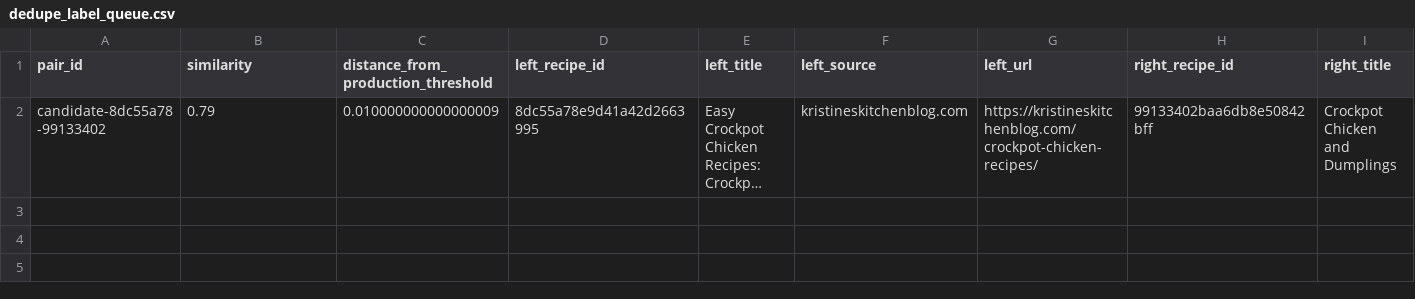
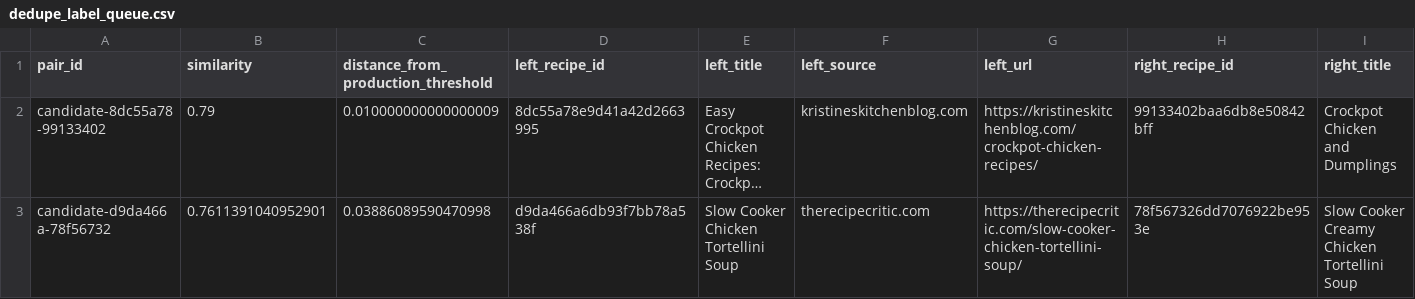
Before and after one commit to Chaseagle96/Air-Fryer-Recipes, a CSV file: verticals/slow_cooker/output/dedupe_label_queue.csv, drawn as a sheet; only a part is shown; long unchanged cells end in …; rows hold the shown columns only; the diff names each change by its address in the sheet, - before the commit and + after, or states it on an @@ line.

```diff
--- a/verticals/slow_cooker/output/dedupe_label_queue.csv
+++ b/verticals/slow_cooker/output/dedupe_label_queue.csv
+row 3: candidate-d9da466a-78f56732 | 0.7611391040952901 | 0.03886089590470998 | d9da466a6db93f7bb78a538f | Slow Cooker Chicken Tortellini Soup | therecipecritic.com | https://therecipecritic.com/slow-cooker-chicken-tortellini-soup/ | 78f567326dd7076922be953e | Slow Cooker Creamy Chicken Tortellini Soup
```
Also changed, not shown: verticals/slow_cooker/output/ranking_robustness.csv, verticals/slow_cooker/output/source_coverage.csv, 23 other files.
